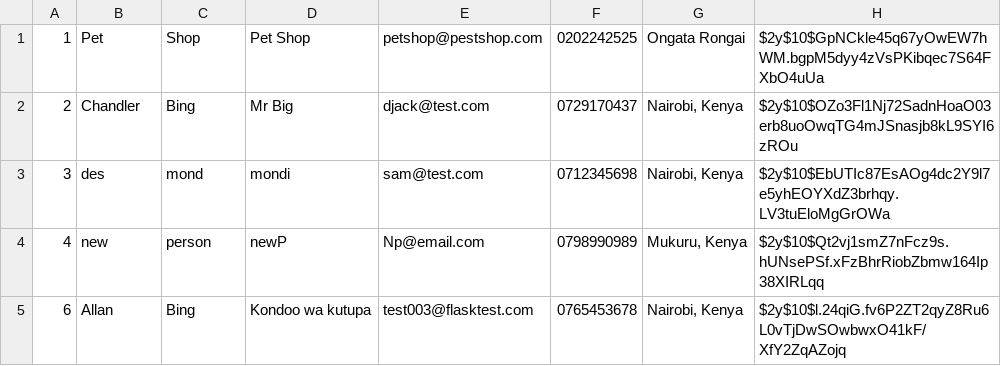
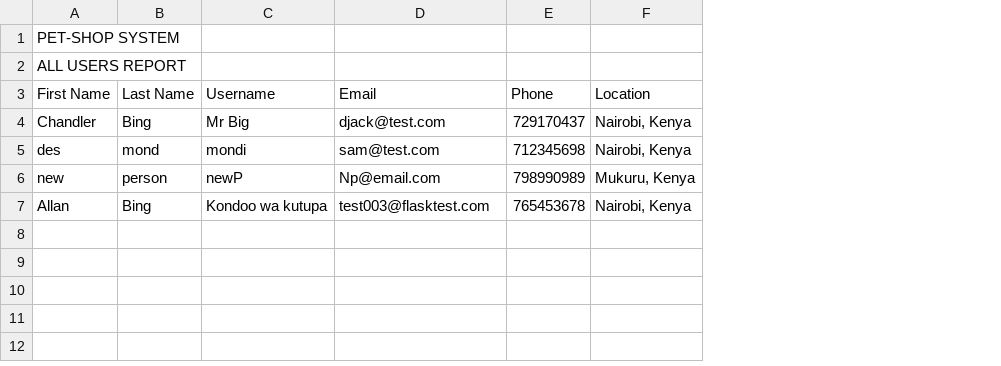
Before and after one commit to JacobJax/pet-shop, a CSV file: admin/reports/users.csv, drawn as a sheet; removed rows and columns are numbered as before the commit, all else as after; the diff names each change by its address in the sheet, - before the commit and + after, or states it on an @@ line.

```diff
--- a/admin/reports/users.csv
+++ b/admin/reports/users.csv
-column A, rows 2-5: 2 | 3 | 4 | 6
-column F, rows 2-5: 0729170437 | 0712345698 | 0798990989 | 0765453678
+column E, rows 4-7: 729170437 | 712345698 | 798990989 | 765453678
-column H, rows 2-5: $2y$10$OZo3Fl1Nj72SadnHoaO03erb8uoOwqTG4mJSnasjb8kL9SYI6zROu | $2y$10$EbUTIc87EsAOg4dc2Y9l7e5yhEOYXdZ3brhqy.LV3tuEloMgGrOWa | $2y$10$Qt2vj1smZ7nFcz9s.hUNsePSf.xFzBhrRiobZbmw164Ip38XIRLqq | $2y$10$l.24qiG.fv6P2ZT2qyZ8Ru6L0vTjDwSOwbwxO41kF/XfY2ZqAZojq
-row 1: 1 | Pet | Shop | Pet Shop | petshop@pestshop.com | 0202242525 | Ongata Rongai | $2y$10$GpNCkle45q67yOwEW7hWM.bgpM5dyy4zVsPKibqec7S64FXbO4uUa
+row 1: PET-SHOP SYSTEM
+row 2: ALL USERS REPORT
+row 3: First Name | Last Name | Username | Email | Phone | Location
```
Also changed, not shown: admin/reports/adoptedpets.csv, admin/reports/pets.csv, 4 other files.
